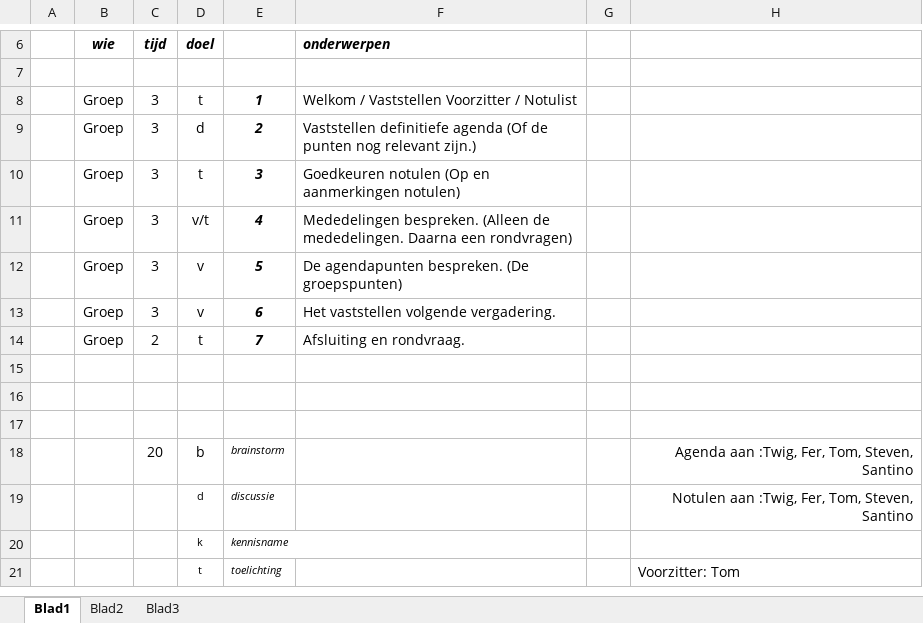
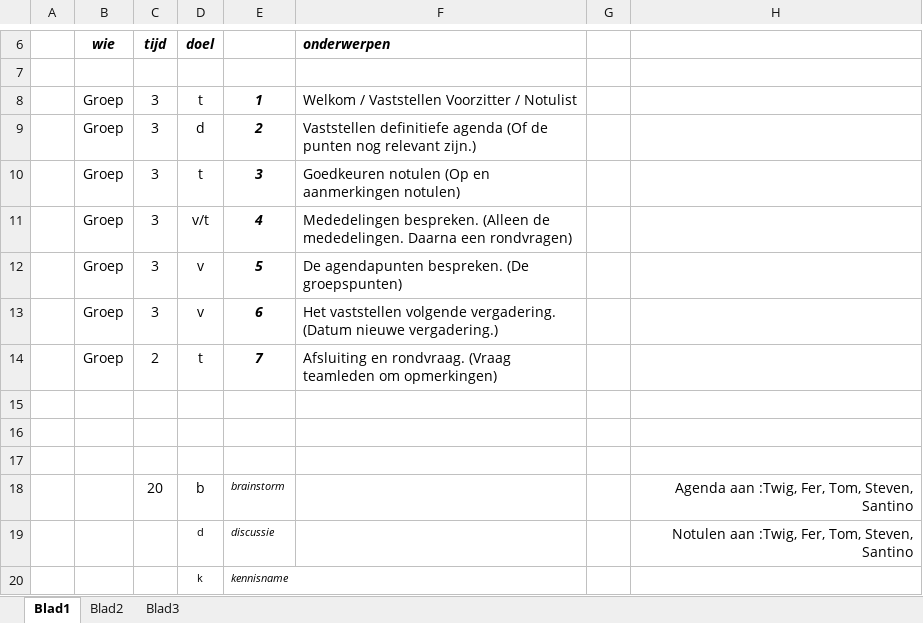
Before and after one commit to teumaas/BarrocIT, an Excel workbook: Barroc IT - Documentatie/Tom/Groep 1 - Agenda - 07-10-2015/agenda 07-10-2015.xlsx, sheet Blad1, drawn as a sheet; only a part is shown, gaps mark what is left out; the shorter side is filled out with more unchanged rows; values as stored, in another font and other column widths than the file's, no borders; the diff names each change by its address in the sheet, - before the commit and + after, or states it on an @@ line.

```diff
--- a/Barroc IT - Documentatie/Tom/Groep 1 - Agenda - 07-10-2015/agenda 07-10-2015.xlsx (sheet Blad1)
+++ b/Barroc IT - Documentatie/Tom/Groep 1 - Agenda - 07-10-2015/agenda 07-10-2015.xlsx (sheet Blad1)
-F13 (onderwerpen): …volgende vergadering.
+F13 (onderwerpen): …volgende vergadering. (Datum nieuwe vergadering.)
-F14 (onderwerpen): Afsluiting en rondvraag.
+F14 (onderwerpen): Afsluiting en rondvraag. (Vraag teamleden om opmerkingen)
```
Also changed, not shown: 3 other files.
